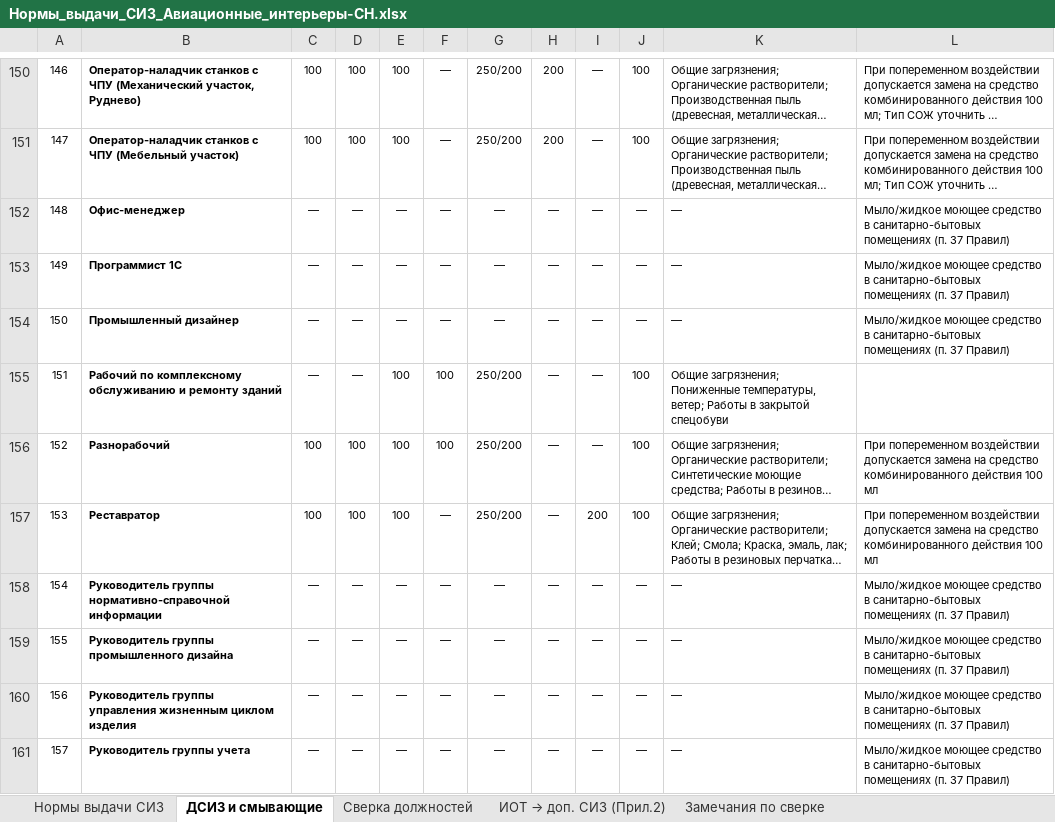
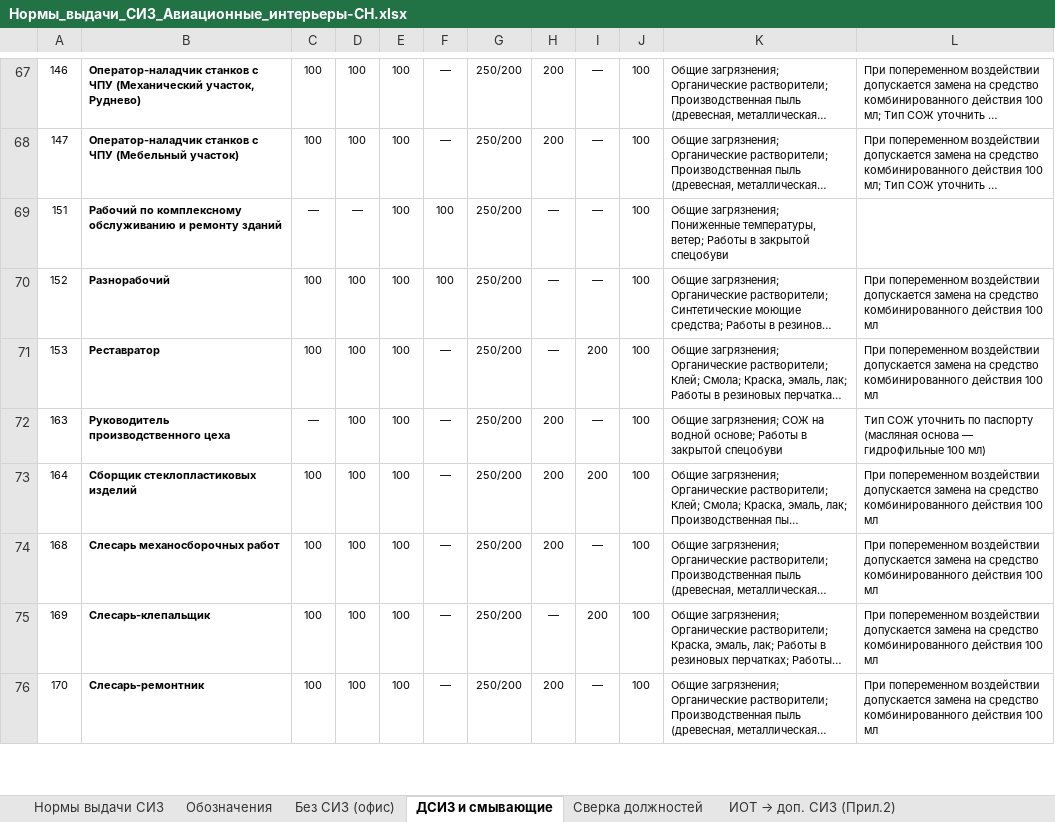
Before and after one commit to aigulaikesheva-eng/-, an Excel workbook: Нормы_выдачи_СИЗ_Авиационные_интерьеры-СН.xlsx, sheet ДСИЗ и смывающие, drawn as a sheet; only a part is shown, gaps mark what is left out; the shorter side is filled out with more unchanged rows; long unchanged cells end in …; values as stored, in another font and other column widths than the file's, no borders; the diff covers the shown part only; the diff names each change by its address in the sheet, - before the commit and + after, or states it on an @@ line.

```diff
--- a/Нормы_выдачи_СИЗ_Авиационные_интерьеры-СН.xlsx (sheet ДСИЗ и смывающие)
+++ b/Нормы_выдачи_СИЗ_Авиационные_интерьеры-СН.xlsx (sheet ДСИЗ и смывающие)
+sheet tab: Обозначения
+sheet tab: Без СИЗ (офис)
-row 152: 148 | Офис-менеджер | — | — | — | — | — | — | — | — | — | Мыло/жидкое моющее средство в санитарно-бытовых помещениях (п. 37 Правил)
-row 153: 149 | Программист 1С | — | — | — | — | — | — | — | — | — | Мыло/жидкое моющее средство в санитарно-бытовых помещениях (п. 37 Правил)
-row 154: 150 | Промышленный дизайнер | — | — | — | — | — | — | — | — | — | Мыло/жидкое моющее средство в санитарно-бытовых помещениях (п. 37 Правил)
-row 158: 154 | Руководитель группы нормативно-справочной информации | — | — | — | — | — | — | — | — | — | Мыло/жидкое моющее средство в санитарно-бытовых помещениях (п. 37 Правил)
-row 159: 155 | Руководитель группы промышленного дизайна | — | — | — | — | — | — | — | — | — | Мыло/жидкое моющее средство в санитарно-бытовых помещениях (п. 37 Правил)
-row 160: 156 | Руководитель группы управления жизненным циклом изделия | — | — | — | — | — | — | — | — | — | Мыло/жидкое моющее средство в санитарно-бытовых помещениях (п. 37 Правил)
-row 161: 157 | Руководитель группы учета | — | — | — | — | — | — | — | — | — | Мыло/жидкое моющее средство в санитарно-бытовых помещениях (п. 37 Правил)
```
Also changed, not shown: 106 removed rows and 1 edited cell elsewhere in this sheet, sheet Нормы выдачи СИЗ.
